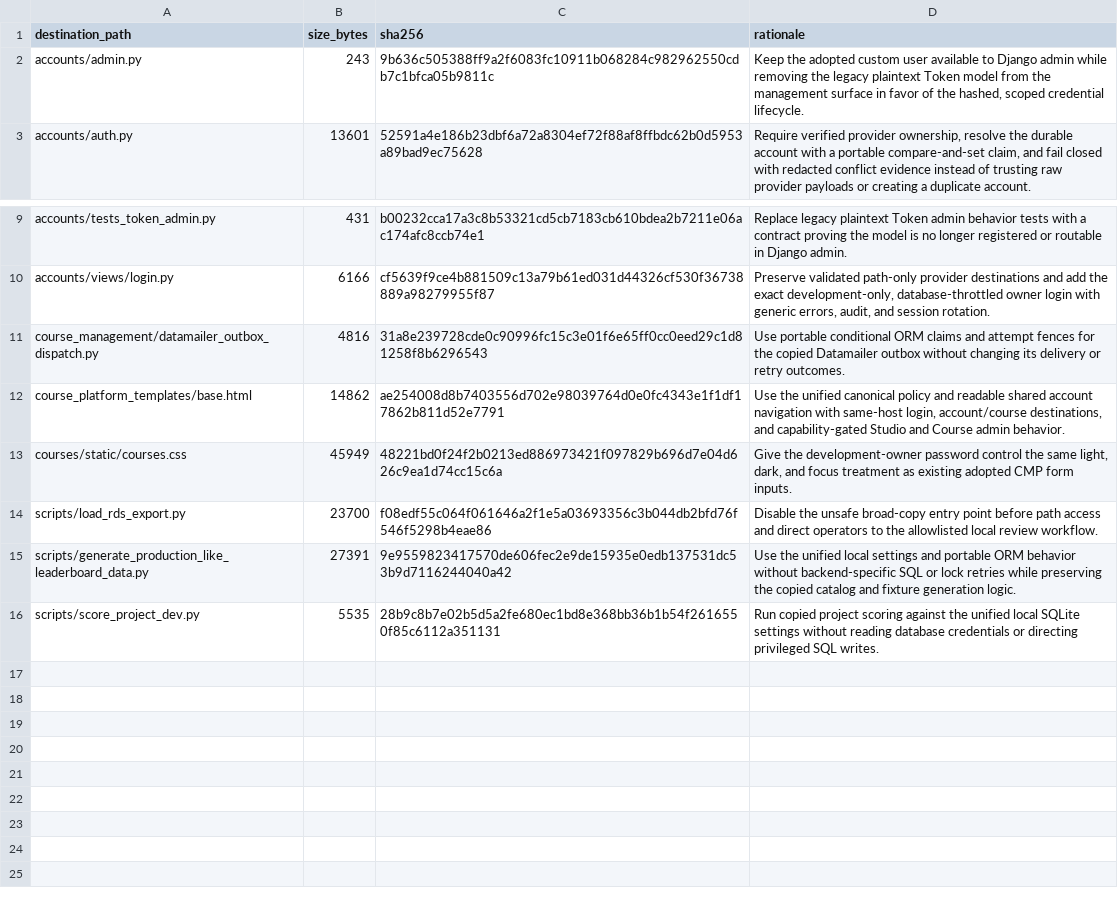
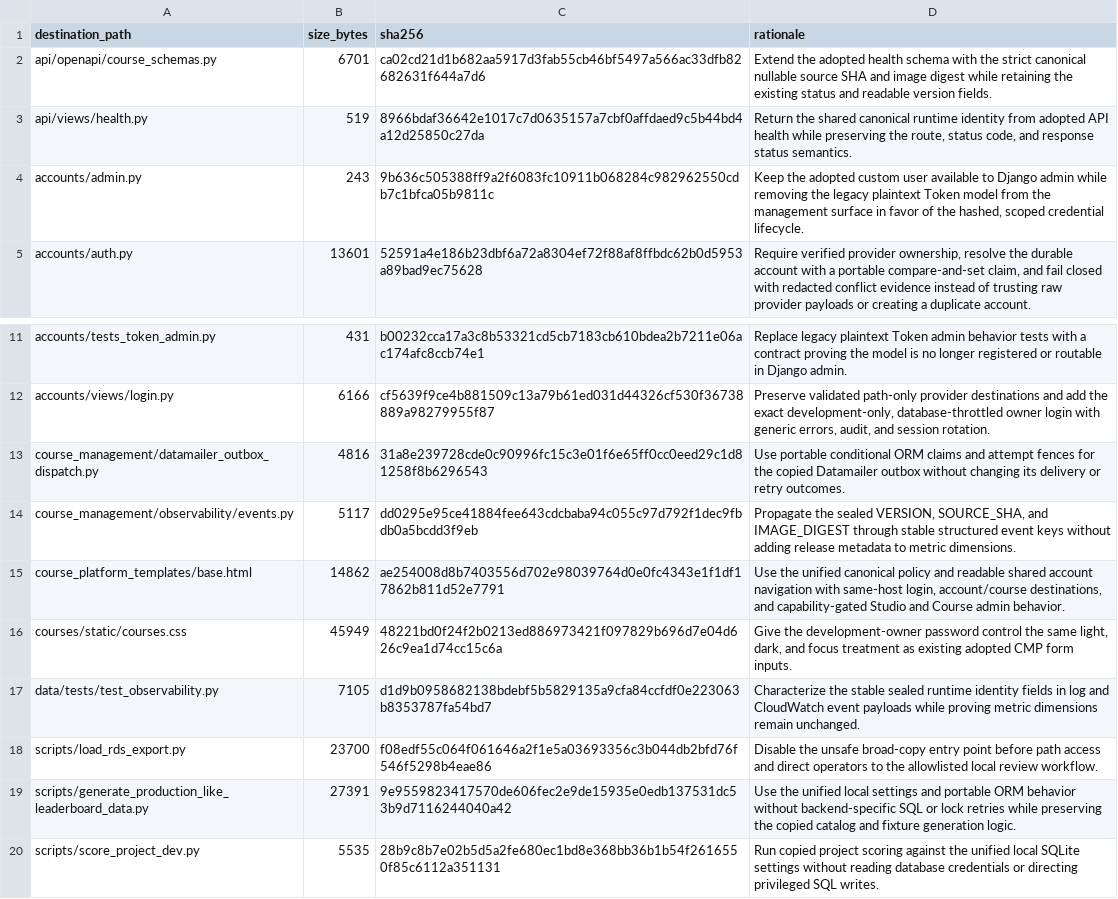
Before and after one commit to DataTalksClub/website, a TSV file: _docs/adoption/course-platform/integration-patched-files.tsv, drawn as a sheet; only a part is shown, gaps mark what is left out.

Commit message:
Use CMP release version identity
Refs #110

```diff
--- a/_docs/adoption/course-platform/integration-patched-files.tsv
+++ b/_docs/adoption/course-platform/integration-patched-files.tsv
@@ -1,2 +1,4 @@
 destination_path	size_bytes	sha256	rationale
+api/openapi/course_schemas.py	6701	ca02cd21d1b682aa5917d3fab55cb46bf5497a566ac33dfb82682631f644a7d6	Extend the adopted health schema with the strict canonical nullable source SHA and image digest while retaining the existing status and readable version fields.
+api/views/health.py	519	8966bdaf36642e1017c7d0635157a7cbf0affdaed9c5b44bd4a12d25850c27da	Return the shared canonical runtime identity from adopted API health while preserving the route, status code, and response status semantics.
 accounts/admin.py	243	9b636c505388ff9a2f6083fc10911b068284c982962550cdb7c1bfca05b9811c	Keep the adopted custom user available to Django admin while removing the legacy plaintext Token model from the management surface in favor of the hashed, scoped credential lifecycle.
@@ -11,4 +13,6 @@ accounts/views/login.py	6166	cf5639f9ce4b881509c13a79b61ed031d44326cf530f3673888
 course_management/datamailer_outbox_dispatch.py	4816	31a8e239728cde0c90996fc15c3e01f6e65ff0cc0eed29c1d81258f8b6296543	Use portable conditional ORM claims and attempt fences for the copied Datamailer outbox without changing its delivery or retry outcomes.
+course_management/observability/events.py	5117	dd0295e95ce41884fee643cdcbaba94c055c97d792f1dec9fbdb0a5bcdd3f9eb	Propagate the sealed VERSION, SOURCE_SHA, and IMAGE_DIGEST through stable structured event keys without adding release metadata to metric dimensions.
 course_platform_templates/base.html	14862	ae254008d8b7403556d702e98039764d0e0fc4343e1f1df17862b811d52e7791	Use the unified canonical policy and readable shared account navigation with same-host login, account/course destinations, and capability-gated Studio and Course admin behavior.
 courses/static/courses.css	45949	48221bd0f24f2b0213ed886973421f097829b696d7e04d626c9ea1d74cc15c6a	Give the development-owner password control the same light, dark, and focus treatment as existing adopted CMP form inputs.
+data/tests/test_observability.py	7105	d1d9b0958682138bdebf5b5829135a9cfa84ccfdf0e223063b8353787fa54bd7	Characterize the stable sealed runtime identity fields in log and CloudWatch event payloads while proving metric dimensions remain unchanged.
 scripts/load_rds_export.py	23700	f08edf55c064f061646a2f1e5a03693356c3b044db2bfd76f546f5298b4eae86	Disable the unsafe broad-copy entry point before path access and direct operators to the allowlisted local review workflow.
```
Also changed, not shown: 53 other files.
